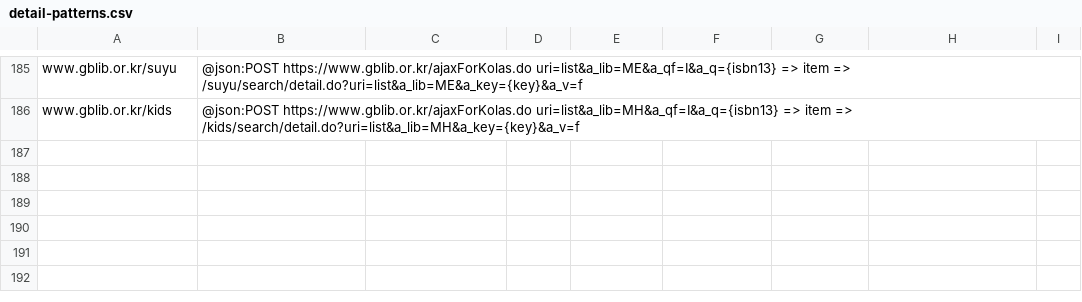
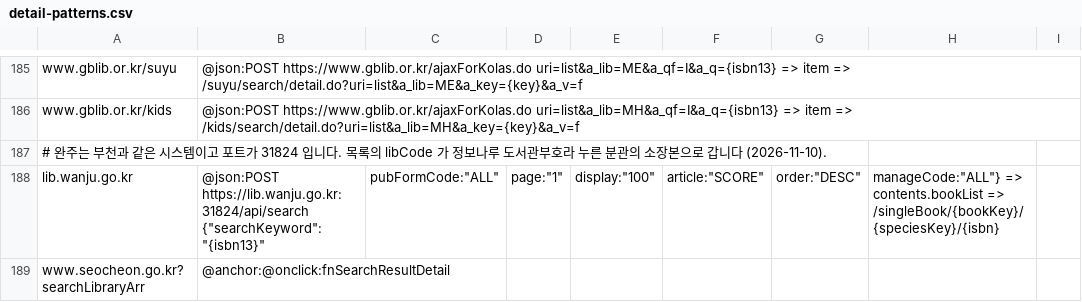
Before and after one commit to LeeeeeJY/where-is-my-book, a CSV file: backend/src/main/resources/opac/detail-patterns.csv, drawn as a sheet; only a part is shown, gaps mark what is left out; the diff names each change by its address in the sheet, - before the commit and + after, or states it on an @@ line.

```diff
--- a/backend/src/main/resources/opac/detail-patterns.csv
+++ b/backend/src/main/resources/opac/detail-patterns.csv
+row 187: # 완주는 부천과 같은 시스템이고 포트가 31824 입니다. 목록의 libCode 가 정보나루 도서관부호라 누른 분관의 소장본으로 갑니다 (2026-11-10).
+row 188: lib.wanju.go.kr | @json:POST https://lib.wanju.go.kr:31824/api/search {"searchKeyword":"{isbn13}" | pubFormCode:"ALL" | page:"1" | display:"100" | article:"SCORE" | order:"DESC" | manageCode:"ALL"} => contents.bookList => /singleBook/{bookKey}/{speciesKey}/{isbn}
+row 189: www.seocheon.go.kr?searchLibraryArr | @anchor:@onclick:fnSearchResultDetail
```
Also changed, not shown: backend/src/main/resources/opac/templates.csv.
